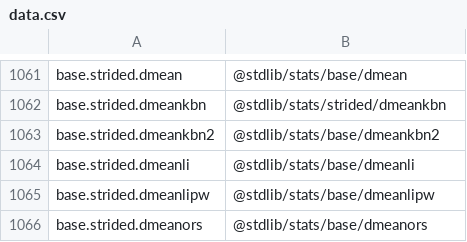
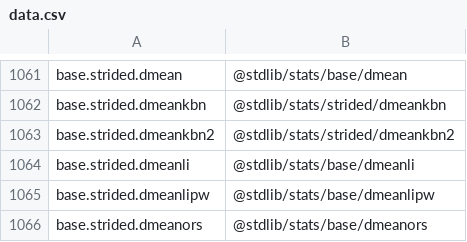
Before and after one commit to stdlib-js/namespace-alias2pkg, a CSV file: data/data.csv, drawn as a sheet; only a part is shown, gaps mark what is left out.

```diff
--- a/data/data.csv
+++ b/data/data.csv
@@ -1062,3 +1062,3 @@ base.strided.dmean,"@stdlib/stats/base/dmean"
 base.strided.dmeankbn,"@stdlib/stats/strided/dmeankbn"
-base.strided.dmeankbn2,"@stdlib/stats/base/dmeankbn2"
+base.strided.dmeankbn2,"@stdlib/stats/strided/dmeankbn2"
 base.strided.dmeanli,"@stdlib/stats/base/dmeanli"
```
Also changed, not shown: 4 other files.
